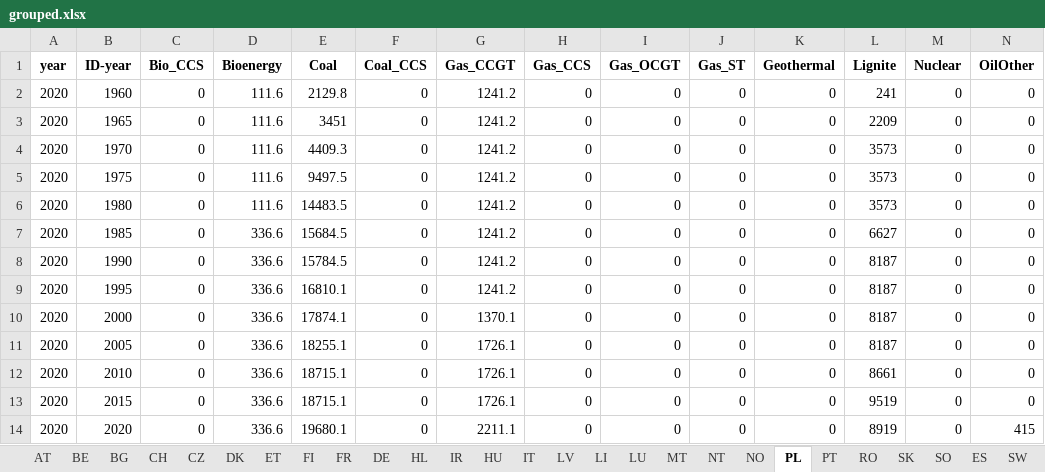
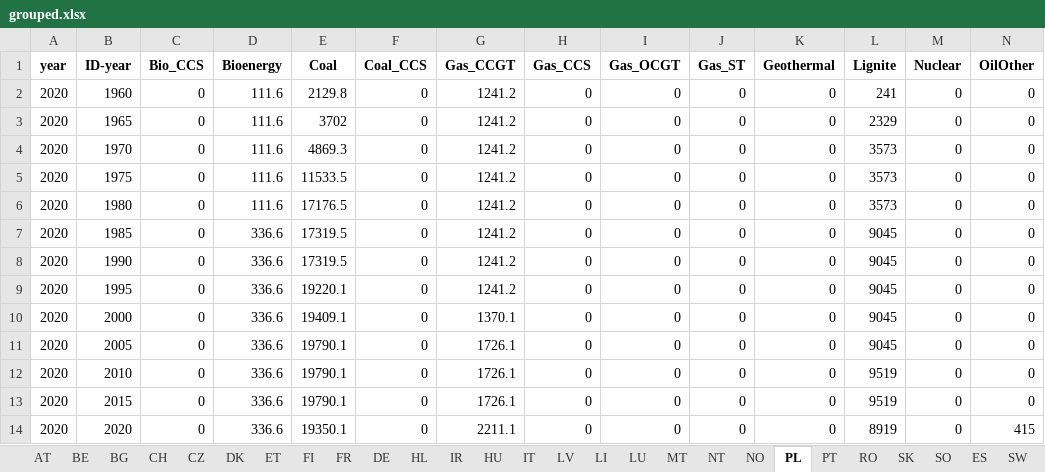
Before and after one commit to addroz/match_and_merge, an Excel workbook: grouped.xlsx, sheet PL, drawn as a sheet; values as stored, in another font and other column widths than the file's, no borders; the diff names each change by its address in the sheet, - before the commit and + after, or states it on an @@ line.

```diff
--- a/grouped.xlsx (sheet PL)
+++ b/grouped.xlsx (sheet PL)
-E3 (Coal): 3451
+E3 (Coal): 3702
-L3 (Lignite): 2209
+L3 (Lignite): 2329
-E4 (Coal): 4409.3
+E4 (Coal): 4869.3
-E5 (Coal): 9497.5
+E5 (Coal): 11533.5
-E6 (Coal): 14483.5
+E6 (Coal): 17176.5
-E7 (Coal): 15684.5
+E7 (Coal): 17319.5
-L7 (Lignite): 6627
+L7 (Lignite): 9045
-E8 (Coal): 15784.5
+E8 (Coal): 17319.5
-L8:L11 (Lignite): 8187
+L8:L11 (Lignite): 9045
-E9 (Coal): 16810.1
+E9 (Coal): 19220.1
-E10 (Coal): 17874.1
+E10 (Coal): 19409.1
-E11 (Coal): 18255.1
+E11 (Coal): 19790.1
-E12:E13 (Coal): 18715.1
+E12:E13 (Coal): 19790.1
-L12 (Lignite): 8661
+L12 (Lignite): 9519
-E14 (Coal): 19680.1
+E14 (Coal): 19350.1
```
Also changed, not shown: sheet CH, sheet DE, sheet UK, sheet NT, sheet IT, sheet FI, 14 more sheets, 2 other files.
